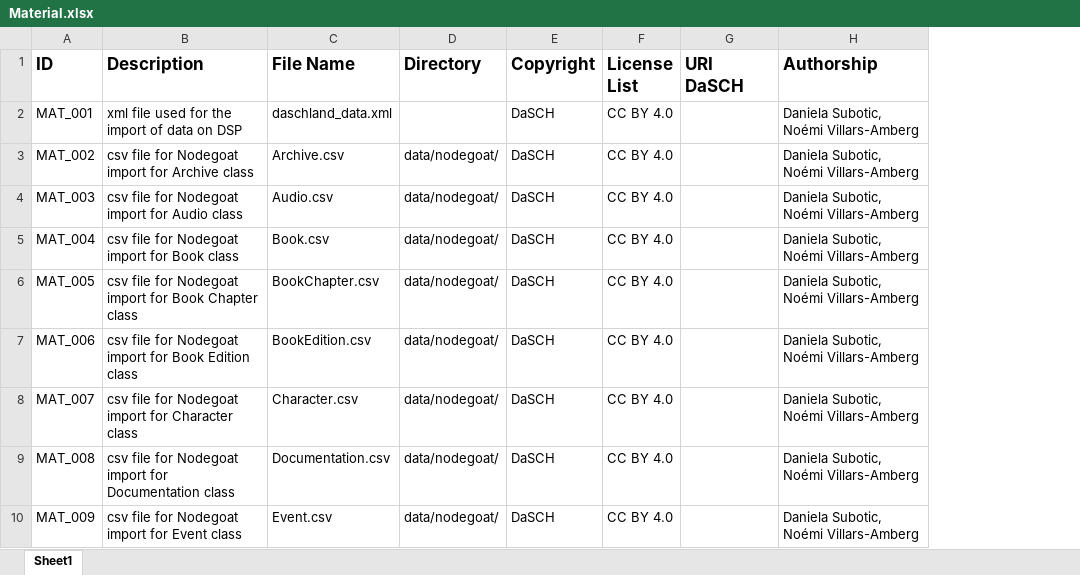
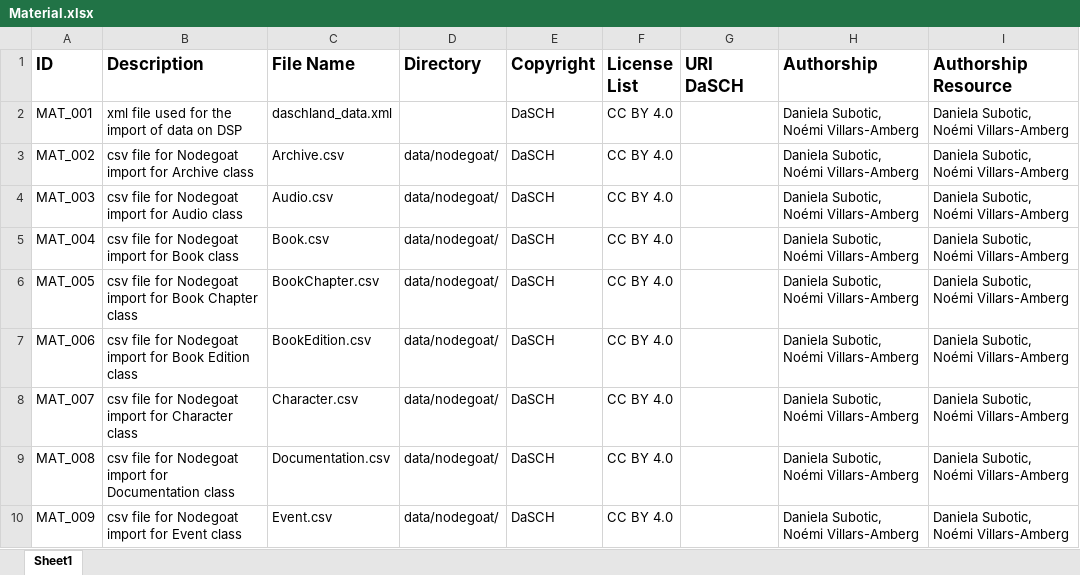
Before and after one commit to dasch-swiss/daschland-scripts, an Excel workbook: data/spreadsheets/Material.xlsx, sheet Sheet1, drawn as a sheet; only a part is shown; values as stored, in another font and other column widths than the file's, no borders; the diff names each change by its address in the sheet, - before the commit and + after, or states it on an @@ line.

Commit message:
Adaptations Data Model for Legal info on Resources
Update deprecated functions

```diff
--- a/data/spreadsheets/Material.xlsx (sheet Sheet1)
+++ b/data/spreadsheets/Material.xlsx (sheet Sheet1)
+column I (Authorship Resource), rows 2-10: all Daniela Subotic, Noémi Villars-Amberg
```
Also changed, not shown: daschland_ontology/daschland (Alice in DaSCHland)/resources.xlsx, daschland_ontology/json_header.xlsx, 45 other files.
